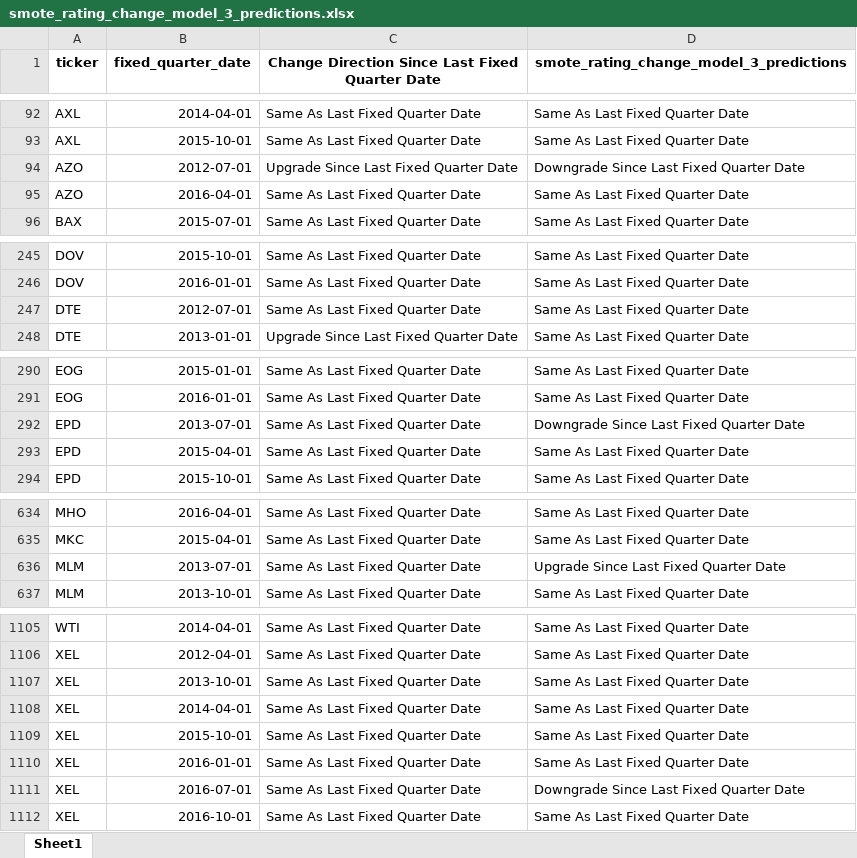
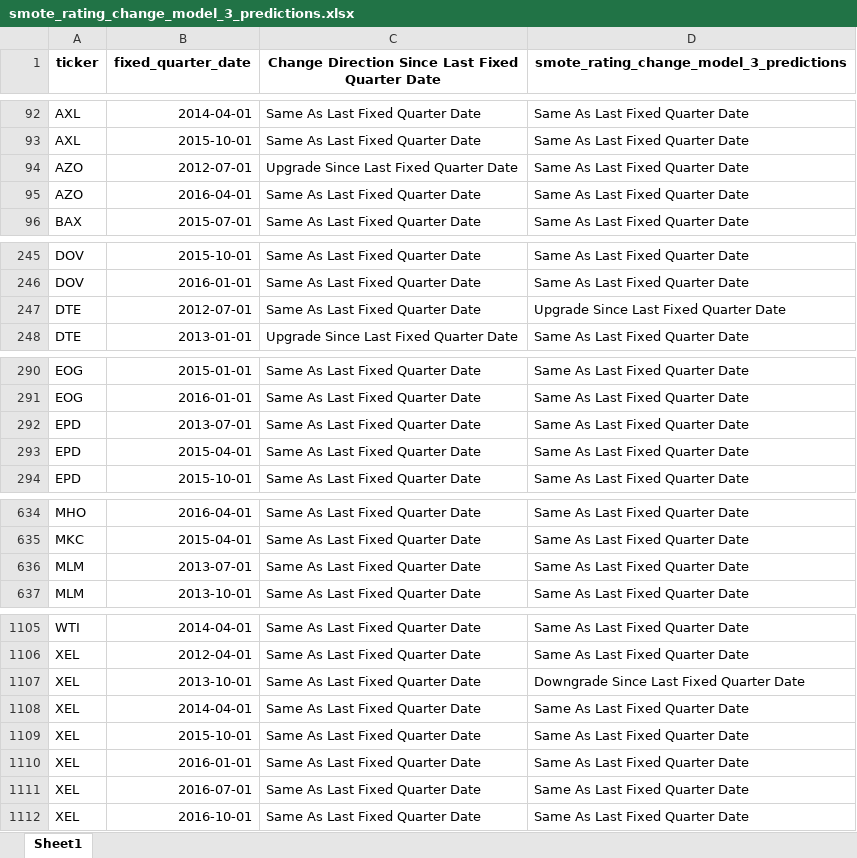
Before and after one commit to current12/Stat-222-Project, an Excel workbook: Data/Predictions/XGBoost/smote_rating_change_model_3/smote_rating_change_model_3_predictions.xlsx, sheet Sheet1, drawn as a sheet; only a part is shown, gaps mark what is left out; values as stored, in another font and other column widths than the file's, no borders; the diff covers the shown part only; the diff names each change by its address in the sheet, - before the commit and + after, or states it on an @@ line.

Commit message:
XGBoost change model 3 with smote 2000

```diff
--- a/Data/Predictions/XGBoost/smote_rating_change_model_3/smote_rating_change_model_3_predictions.xlsx (sheet Sheet1)
+++ b/Data/Predictions/XGBoost/smote_rating_change_model_3/smote_rating_change_model_3_predictions.xlsx (sheet Sheet1)
-D94: Downgrade Since Last Fixed Quarter Date
+D94: Same As Last Fixed Quarter Date
-D247: Same As Last Fixed Quarter Date
+D247: Upgrade Since Last Fixed Quarter Date
-D292: Downgrade Since Last Fixed Quarter Date
+D292: Same As Last Fixed Quarter Date
-D636: Upgrade Since Last Fixed Quarter Date
+D636: Same As Last Fixed Quarter Date
-D1107: Same As Last Fixed Quarter Date
+D1107: Downgrade Since Last Fixed Quarter Date
-D1111: Downgrade Since Last Fixed Quarter Date
+D1111: Same As Last Fixed Quarter Date
```
Also changed, not shown: 1 edited cell elsewhere in this sheet, 10 other files.
